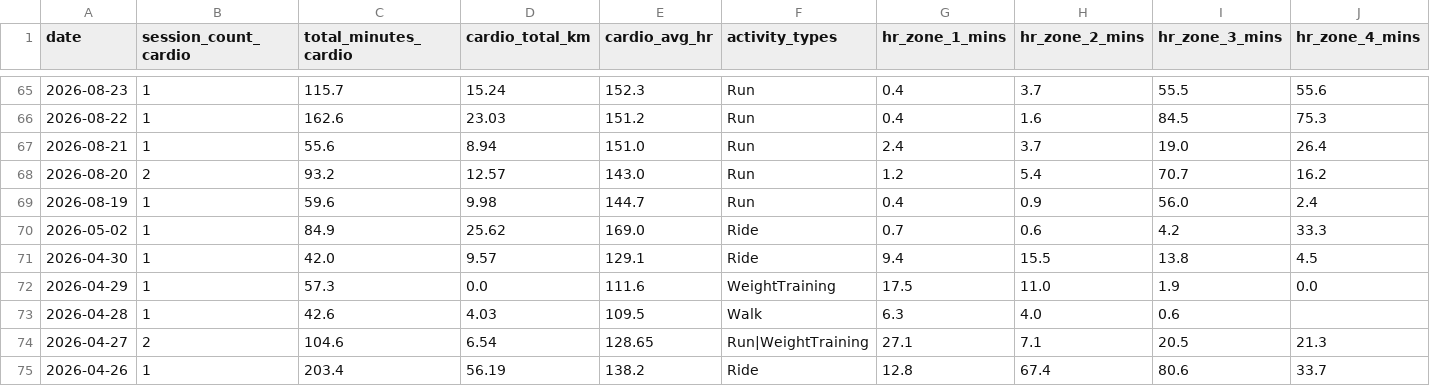
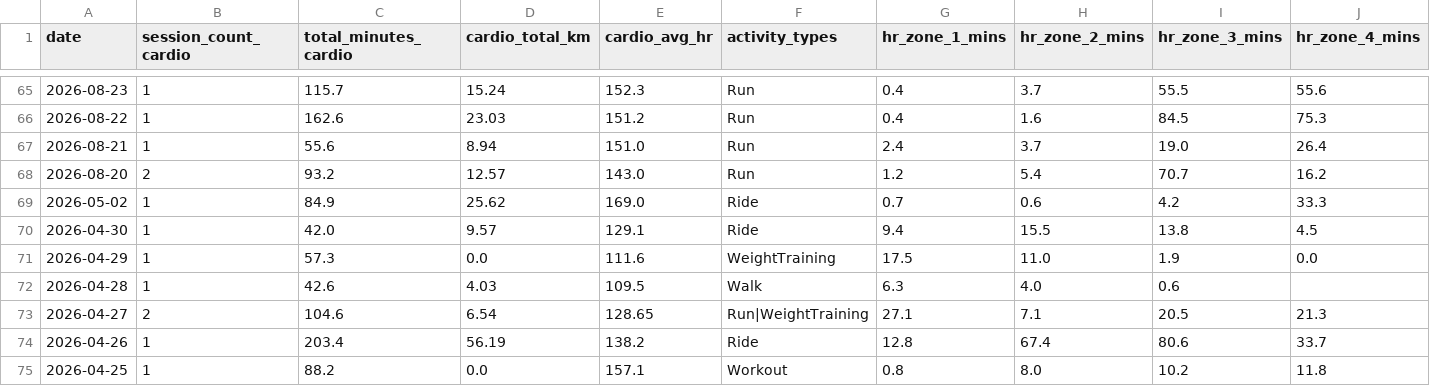
Before and after one commit to mandrew723/training-data, a CSV file: summary.csv, drawn as a sheet; only a part is shown, gaps mark what is left out; the shorter side is filled out with more unchanged rows; rows hold the shown columns only; the diff names each change by its address in the sheet, - before the commit and + after, or states it on an @@ line.

```diff
--- a/summary.csv
+++ b/summary.csv
-row 69: 2026-08-19 | 1 | 59.6 | 9.98 | 144.7 | Run | 0.4 | 0.9 | 56.0 | 2.4
```
